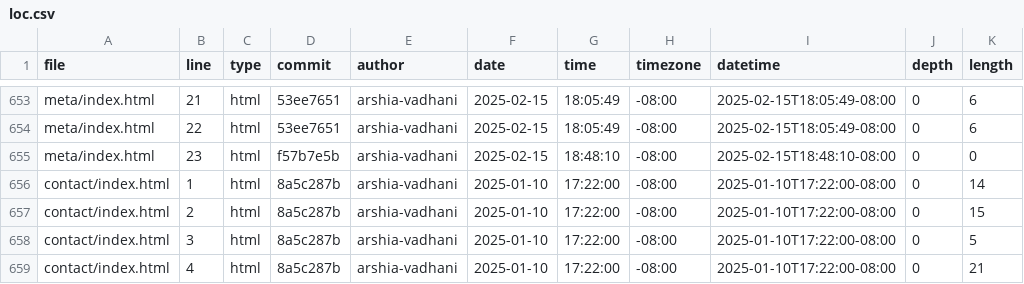
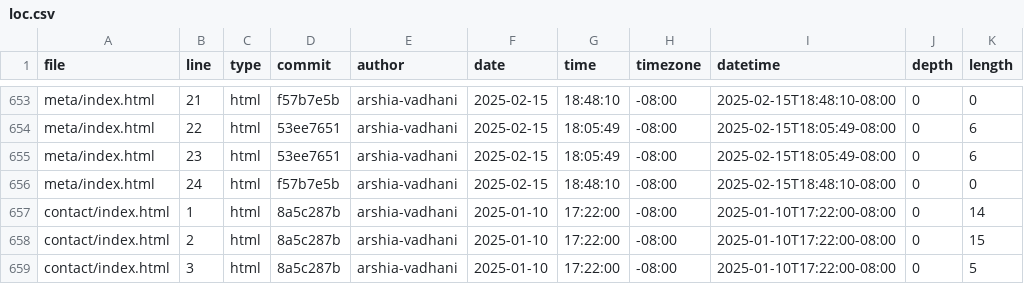
Before and after one commit to arshia-vadhani/portfolio, a CSV file: meta/loc.csv, drawn as a sheet; only a part is shown, gaps mark what is left out; the shorter side is filled out with more unchanged rows; the diff covers the shown part only; the diff names each change by its address in the sheet, - before the commit and + after, or states it on an @@ line.

```diff
--- a/meta/loc.csv
+++ b/meta/loc.csv
-D653 (commit): 53ee7651
+D653 (commit): f57b7e5b
-G653 (time): 18:05:49
+G653 (time): 18:48:10
-I653 (datetime): 2025-02-15T18:05:49-08:00
+I653 (datetime): 2025-02-15T18:48:10-08:00
-K653 (length): 6
+K653 (length): 0
-D655 (commit): f57b7e5b
+D655 (commit): 53ee7651
-G655 (time): 18:48:10
+G655 (time): 18:05:49
-I655 (datetime): 2025-02-15T18:48:10-08:00
+I655 (datetime): 2025-02-15T18:05:49-08:00
-K655 (length): 0
+K655 (length): 6
+row 656: meta/index.html | 24 | html | f57b7e5b | arshia-vadhani | 2025-02-15 | 18:48:10 | -08:00 | 2025-02-15T18:48:10-08:00 | 0 | 0
```
Also changed, not shown: 32 edited cells elsewhere in this file.
